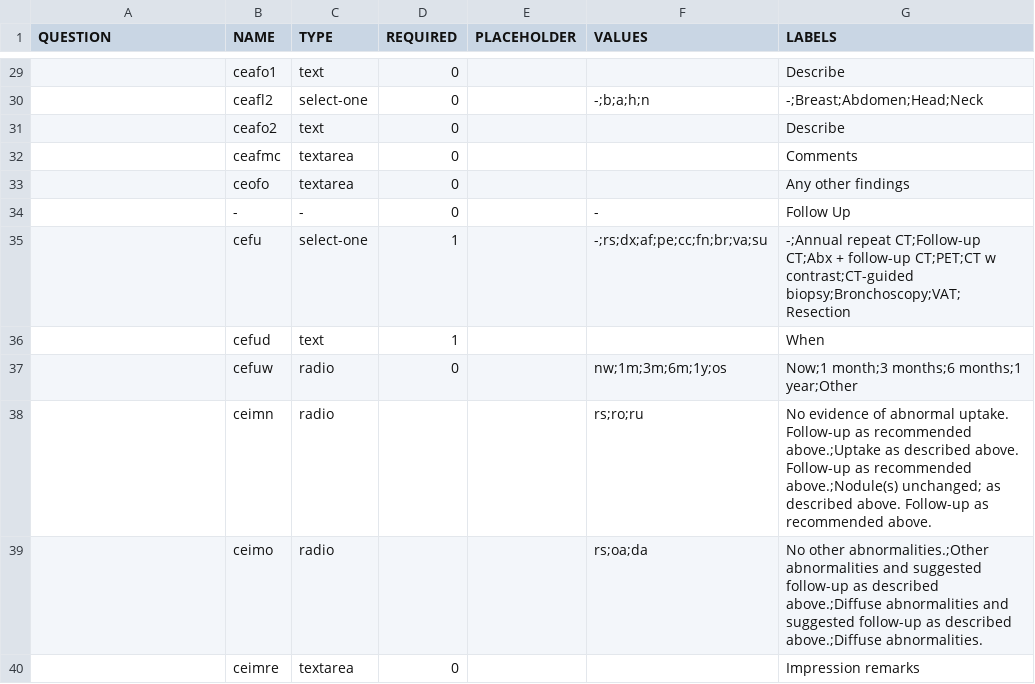
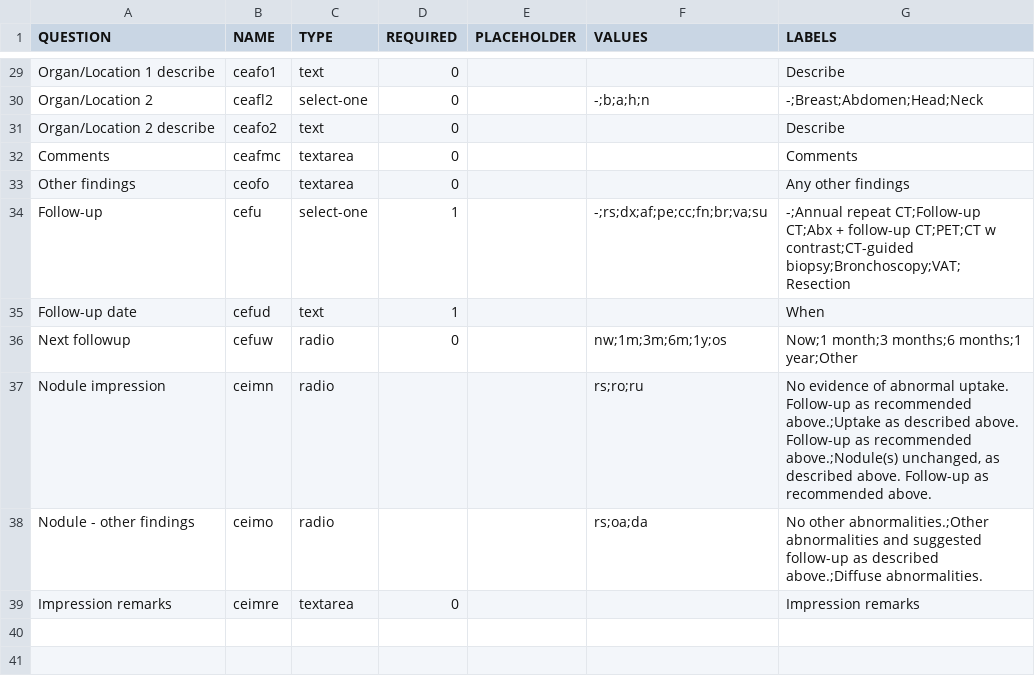
Before and after one commit to ParaxialTechnologies/SAMI-VAPALS-ELCAP, a TSV file: docs/form-fields/pet-evaluation.tsv, drawn as a sheet; only a part is shown, gaps mark what is left out; the diff covers the shown part only.

```diff
--- a/docs/form-fields/pet-evaluation.tsv
+++ b/docs/form-fields/pet-evaluation.tsv
@@ -29,12 +29,11 @@ QUESTION	NAME	TYPE	REQUIRED	PLACEHOLDER	VALUES	LABELS
-	ceafo1	text	0			Describe
-	ceafl2	select-one	0		-;b;a;h;n	-;Breast;Abdomen;Head;Neck
-	ceafo2	text	0			Describe
-	ceafmc	textarea	0			Comments
-	ceofo	textarea	0			Any other findings
-	-	-	0		-	Follow Up
-	cefu	select-one	1		-;rs;dx;af;pe;cc;fn;br;va;su	-;Annual repeat CT;Follow-up CT;Abx + follow-up CT;PET;CT w contrast;CT-guided biopsy;Bronchoscopy;VAT;Resection
-	cefud	text	1			When
-	cefuw	radio	0		nw;1m;3m;6m;1y;os	Now;1 month;3 months;6 months;1 year;Other
-	ceimn	radio			rs;ro;ru	No evidence of abnormal uptake. Follow-up as recommended above.;Uptake as described above. Follow-up as recommended above.;Nodule(s) unchanged; as described above. Follow-up as recommended above.
-	ceimo	radio			rs;oa;da	No other abnormalities.;Other abnormalities and suggested follow-up as described above.;Diffuse abnormalities and suggested follow-up as described above.;Diffuse abnormalities.
-	ceimre	textarea	0			Impression remarks
+Organ/Location 1 describe	ceafo1	text	0			Describe
+Organ/Location 2	ceafl2	select-one	0		-;b;a;h;n	-;Breast;Abdomen;Head;Neck
+Organ/Location 2 describe	ceafo2	text	0			Describe
+Comments	ceafmc	textarea	0			Comments
+Other findings	ceofo	textarea	0			Any other findings
+Follow-up	cefu	select-one	1		-;rs;dx;af;pe;cc;fn;br;va;su	-;Annual repeat CT;Follow-up CT;Abx + follow-up CT;PET;CT w contrast;CT-guided biopsy;Bronchoscopy;VAT;Resection
+Follow-up date	cefud	text	1			When
+Next followup	cefuw	radio	0		nw;1m;3m;6m;1y;os	Now;1 month;3 months;6 months;1 year;Other
+Nodule impression	ceimn	radio			rs;ro;ru	No evidence of abnormal uptake. Follow-up as recommended above.;Uptake as described above. Follow-up as recommended above.;Nodule(s) unchanged, as described above. Follow-up as recommended above.
+Nodule - other findings	ceimo	radio			rs;oa;da	No other abnormalities.;Other abnormalities and suggested follow-up as described above.;Diffuse abnormalities.
+Impression remarks	ceimre	textarea	0			Impression remarks
```
Also changed, not shown: 31 edited cells elsewhere in this file, docs/form-fields/biopsy.tsv, 2 other files.
